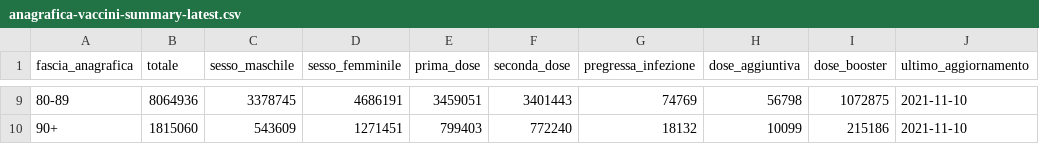
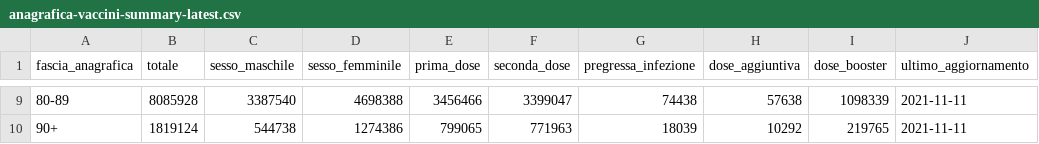
Before and after one commit to italia/covid19-opendata-vaccini, a CSV file: dati/anagrafica-vaccini-summary-latest.csv, drawn as a sheet; only a part is shown, gaps mark what is left out; the diff covers the shown part only.

```diff
--- a/dati/anagrafica-vaccini-summary-latest.csv
+++ b/dati/anagrafica-vaccini-summary-latest.csv
@@ -9,2 +9,2 @@ fascia_anagrafica,totale,sesso_maschile,sesso_femminile,prima_dose,seconda_dose,
-80-89,8064936,3378745,4686191,3459051,3401443,74769,56798,1072875,2021-11-10
-90+,1815060,543609,1271451,799403,772240,18132,10099,215186,2021-11-10
+80-89,8085928,3387540,4698388,3456466,3399047,74438,57638,1098339,2021-11-11
+90+,1819124,544738,1274386,799065,771963,18039,10292,219765,2021-11-11
```
Also changed, not shown: 63 edited cells elsewhere in this file, dati/consegne-vaccini-latest.csv, dati/punti-somministrazione-tipologia.csv, 9 other files.
